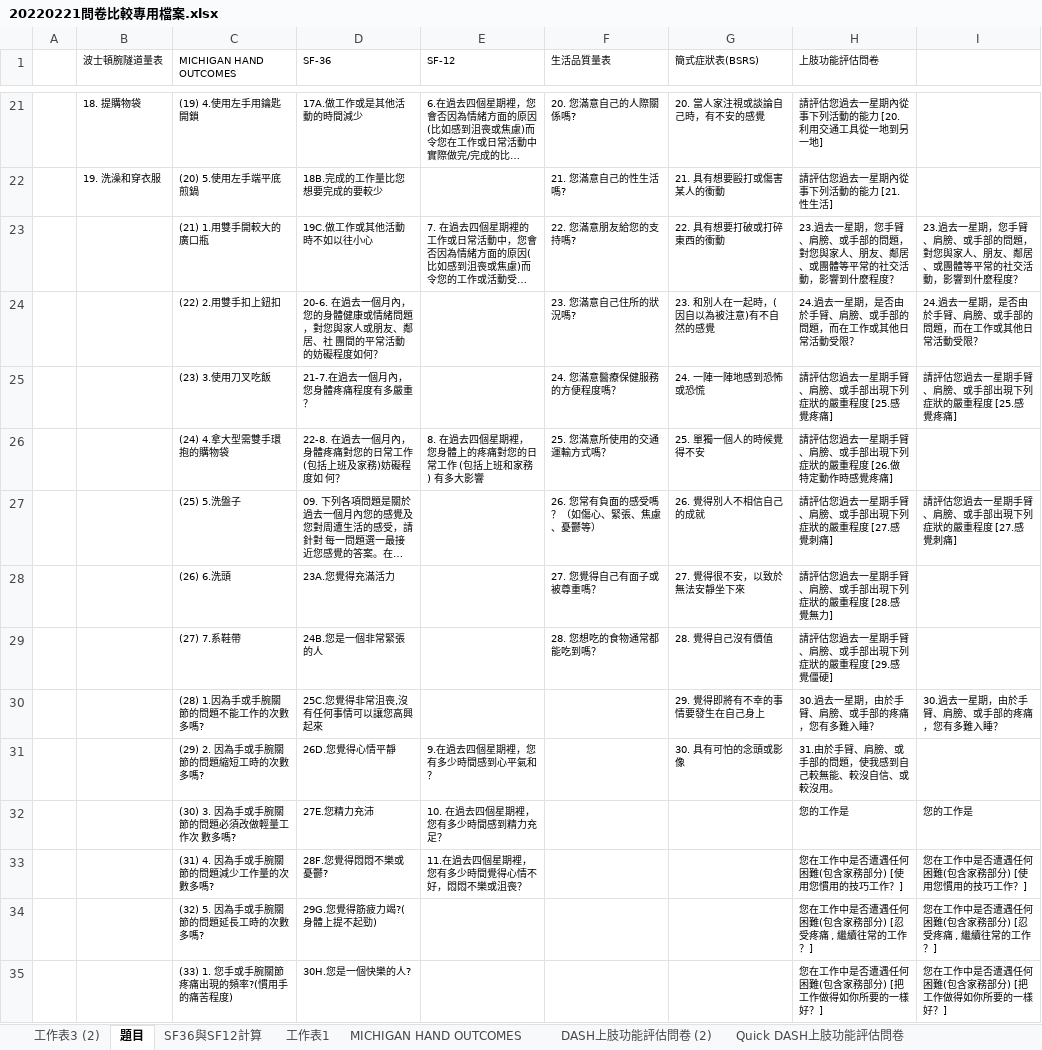
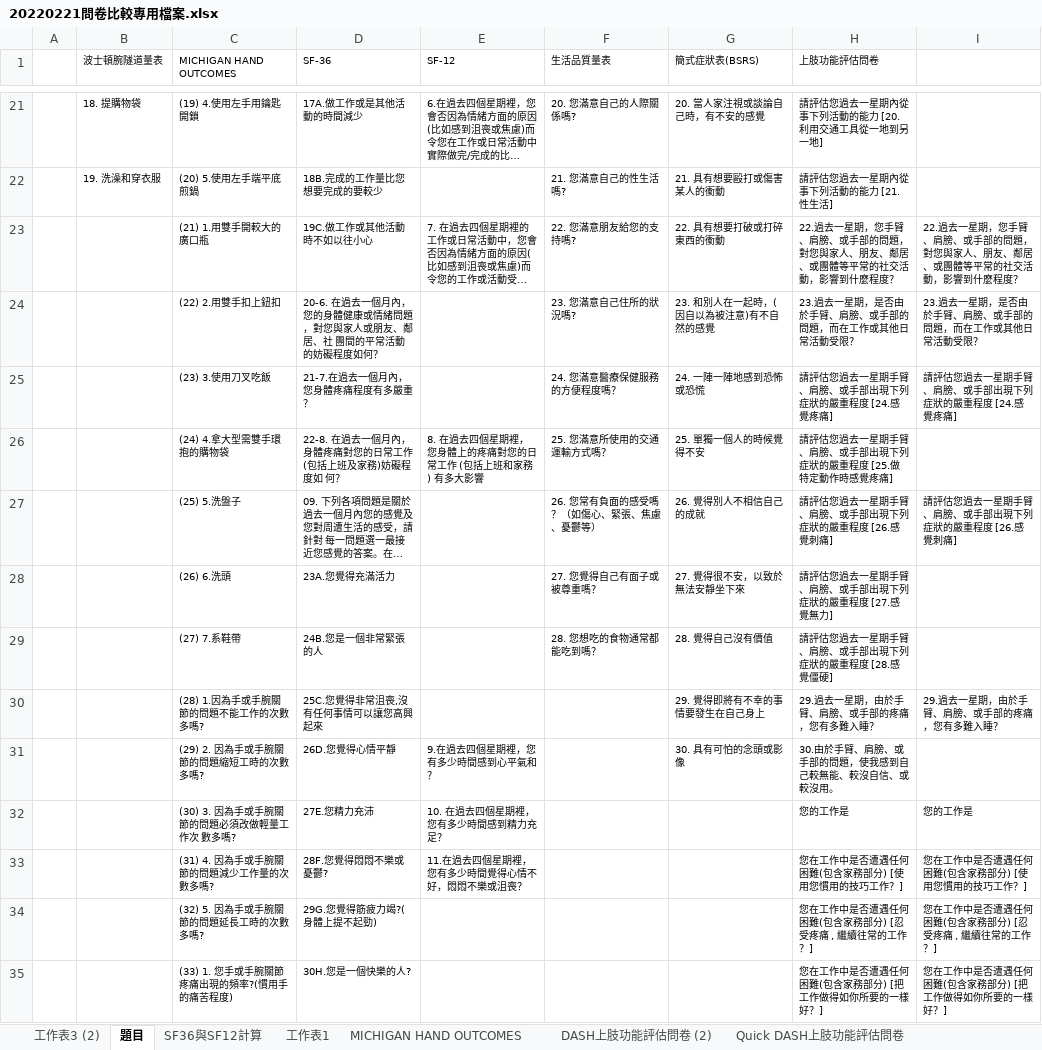
Before and after one commit to kingjack05/dr-chen-questionnaire, an Excel workbook: docs/20220221問卷比較專用檔案.xlsx, sheet 題目, drawn as a sheet; only a part is shown, gaps mark what is left out; long unchanged cells end in …; values as stored, in another font and other column widths than the file's, no borders; the diff names each change by its address in the sheet, - before the commit and + after, or states it on an @@ line.

```diff
--- a/docs/20220221問卷比較專用檔案.xlsx (sheet 題目)
+++ b/docs/20220221問卷比較專用檔案.xlsx (sheet 題目)
-H23 (上肢功能評估問卷): 23.過去一星…
+H23 (上肢功能評估問卷): 22.過去一星…
-I23: 23.過去一星…
+I23: 22.過去一星…
-H24 (上肢功能評估問卷): 24.過去一星期，是否由於手臂、肩膀、或手部的問題，而在工作或其他日常活動受限？
+H24 (上肢功能評估問卷): 23.過去一星期，是否由於手臂、肩膀、或手部的問題，而在工作或其他日常活動受限？
-I24: 24.過去一星期，是否由於手臂、肩膀、或手部的問題，而在工作或其他日常活動受限？
+I24: 23.過去一星期，是否由於手臂、肩膀、或手部的問題，而在工作或其他日常活動受限？
-H25 (上肢功能評估問卷): 請評估您過去一星期手臂、肩膀、或手部出現下列症狀的嚴重程度 [25.感覺疼痛]
+H25 (上肢功能評估問卷): 請評估您過去一星期手臂、肩膀、或手部出現下列症狀的嚴重程度 [24.感覺疼痛]
-I25: 請評估您過去一星期手臂、肩膀、或手部出現下列症狀的嚴重程度 [25.感覺疼痛]
+I25: 請評估您過去一星期手臂、肩膀、或手部出現下列症狀的嚴重程度 [24.感覺疼痛]
-H26 (上肢功能評估問卷): 請評估您過去一星期手臂、肩膀、或手部出現下列症狀的嚴重程度 [26.做特定動作時感覺疼痛]
+H26 (上肢功能評估問卷): 請評估您過去一星期手臂、肩膀、或手部出現下列症狀的嚴重程度 [25.做特定動作時感覺疼痛]
-H27 (上肢功能評估問卷): 請評估您過去一星期手臂、肩膀、或手部出現下列症狀的嚴重程度 [27.感覺刺痛]
+H27 (上肢功能評估問卷): 請評估您過去一星期手臂、肩膀、或手部出現下列症狀的嚴重程度 [26.感覺刺痛]
-I27: 請評估您過去一星期手臂、肩膀、或手部出現下列症狀的嚴重程度 [27.感覺刺痛]
+I27: 請評估您過去一星期手臂、肩膀、或手部出現下列症狀的嚴重程度 [26.感覺刺痛]
-H28 (上肢功能評估問卷): 請評估您過去一星期手臂、肩膀、或手部出現下列症狀的嚴重程度 [28.感覺無力]
+H28 (上肢功能評估問卷): 請評估您過去一星期手臂、肩膀、或手部出現下列症狀的嚴重程度 [27.感覺無力]
-H29 (上肢功能評估問卷): 請評估您過去一星期手臂、肩膀、或手部出現下列症狀的嚴重程度 [29.感覺僵硬]
+H29 (上肢功能評估問卷): 請評估您過去一星期手臂、肩膀、或手部出現下列症狀的嚴重程度 [28.感覺僵硬]
-H30 (上肢功能評估問卷): 30.過去一星期，由於手臂、肩膀、或手部的疼痛，您有多難入睡？
+H30 (上肢功能評估問卷): 29.過去一星期，由於手臂、肩膀、或手部的疼痛，您有多難入睡？
-I30: 30.過去一星期，由於手臂、肩膀、或手部的疼痛，您有多難入睡？
+I30: 29.過去一星期，由於手臂、肩膀、或手部的疼痛，您有多難入睡？
-H31 (上肢功能評估問卷): 31.由於手臂、肩膀、或手部的問題，使我感到自己較無能、較沒自信、或較沒用。
+H31 (上肢功能評估問卷): 30.由於手臂、肩膀、或手部的問題，使我感到自己較無能、較沒自信、或較沒用。
```
Also changed, not shown: 2 other files.
